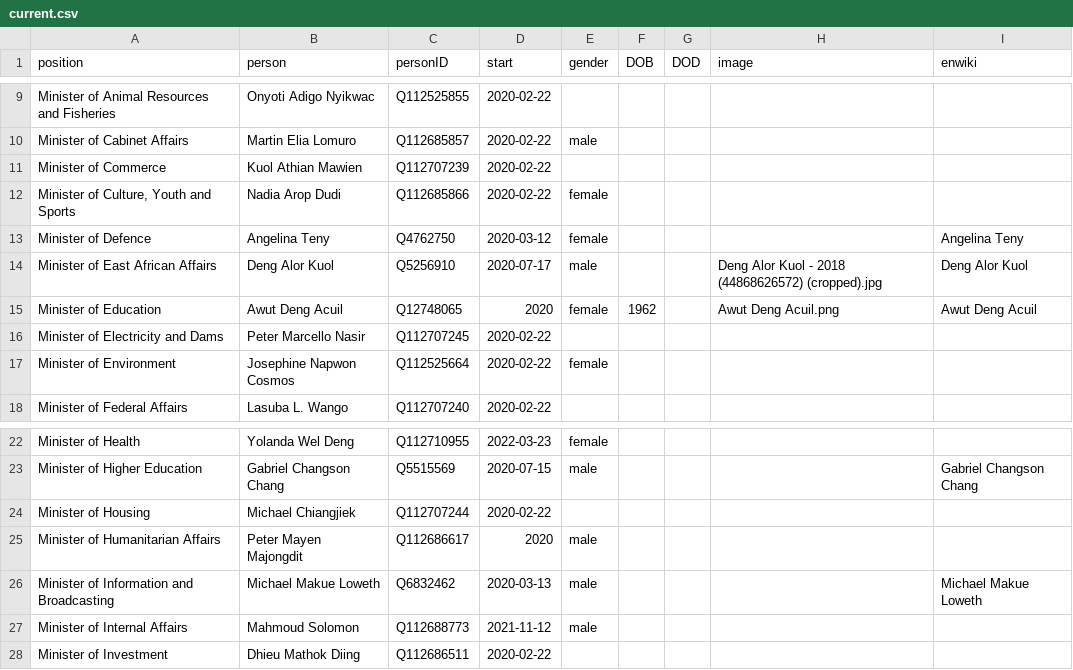
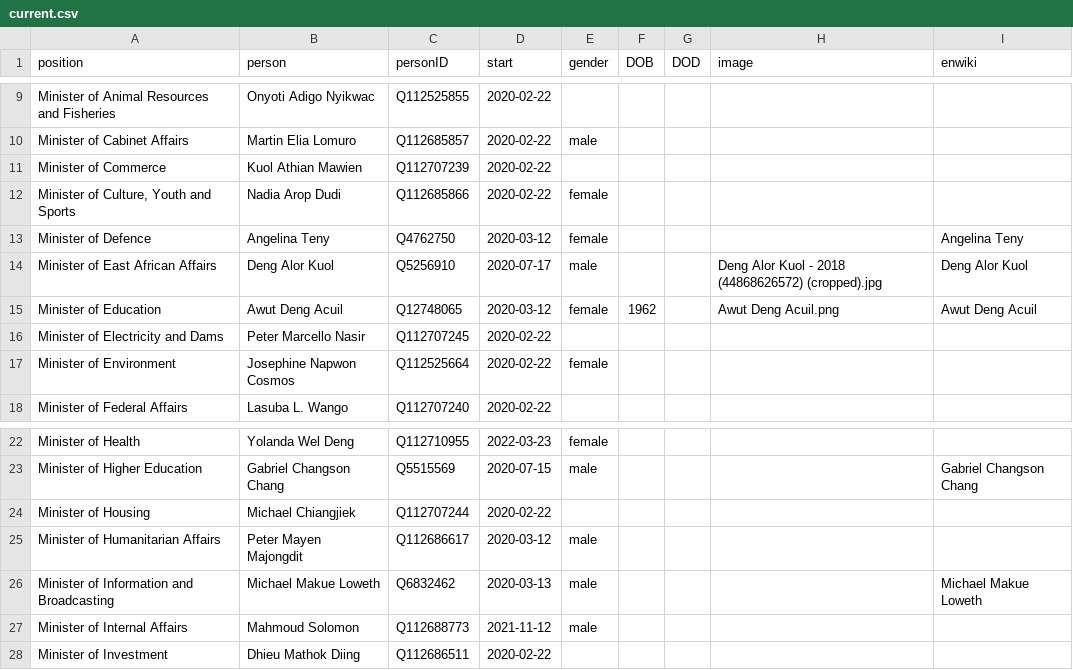
Before and after one commit to every-politician-scrapers/south-sudan, a CSV file: html/current.csv, drawn as a sheet; only a part is shown, gaps mark what is left out.

```diff
--- a/html/current.csv
+++ b/html/current.csv
@@ -14,3 +14,3 @@ Minister of Defence,Angelina Teny,Q4762750,2020-03-12,female,,,,Angelina Teny
 Minister of East African Affairs,Deng Alor Kuol,Q5256910,2020-07-17,male,,,Deng Alor Kuol - 2018 (44868626572) (cropped).jpg,Deng Alor Kuol
-Minister of Education,Awut Deng Acuil,Q12748065,2020,female,1962,,Awut Deng Acuil.png,Awut Deng Acuil
+Minister of Education,Awut Deng Acuil,Q12748065,2020-03-12,female,1962,,Awut Deng Acuil.png,Awut Deng Acuil
 Minister of Electricity and Dams,Peter Marcello Nasir,Q112707245,2020-02-22,,,,,
@@ -24,3 +24,3 @@ Minister of Higher Education,Gabriel Changson Chang,Q5515569,2020-07-15,male,,,,
 Minister of Housing,Michael Chiangjiek,Q112707244,2020-02-22,,,,,
-Minister of Humanitarian Affairs,Peter Mayen Majongdit,Q112686617,2020,male,,,,
+Minister of Humanitarian Affairs,Peter Mayen Majongdit,Q112686617,2020-03-12,male,,,,
 Minister of Information and Broadcasting,Michael Makue Loweth,Q6832462,2020-03-13,male,,,,Michael Makue Loweth
```
Also changed, not shown: html/holders21.csv.
